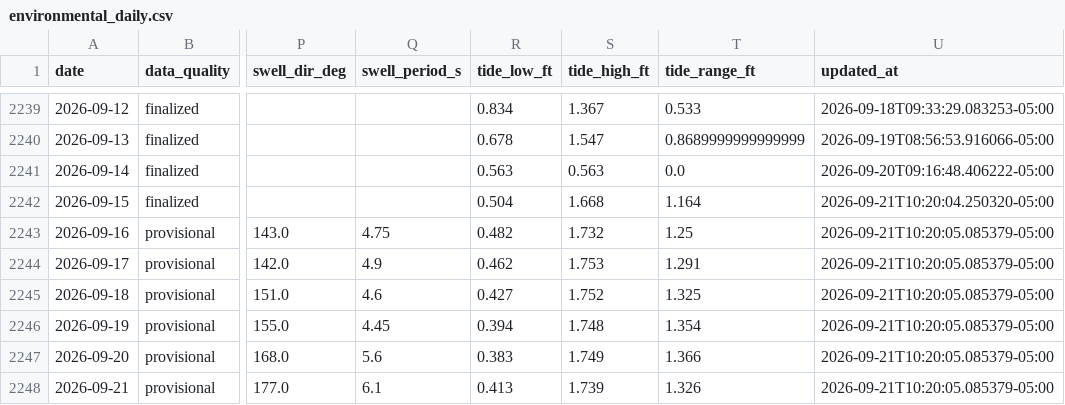
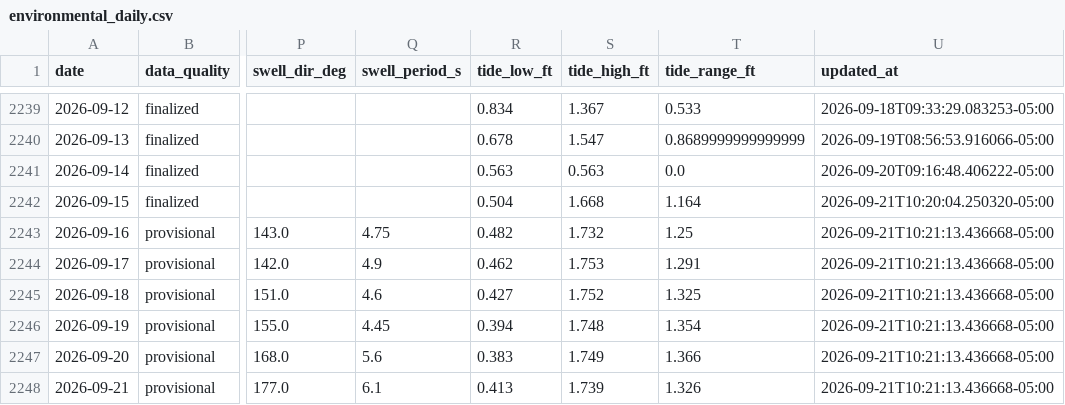
Before and after one commit to DCMedic/safe2swimpcb, a CSV file: data/environmental_daily.csv, drawn as a sheet; only a part is shown, gaps mark what is left out; the diff names each change by its address in the sheet, - before the commit and + after, or states it on an @@ line.

```diff
--- a/data/environmental_daily.csv
+++ b/data/environmental_daily.csv
-U2243:U2248 (updated_at): 2026-09-21T10:20:05.085379-05:00
+U2243:U2248 (updated_at): 2026-09-21T10:21:13.436668-05:00
```
Also changed, not shown: 1 other file.
